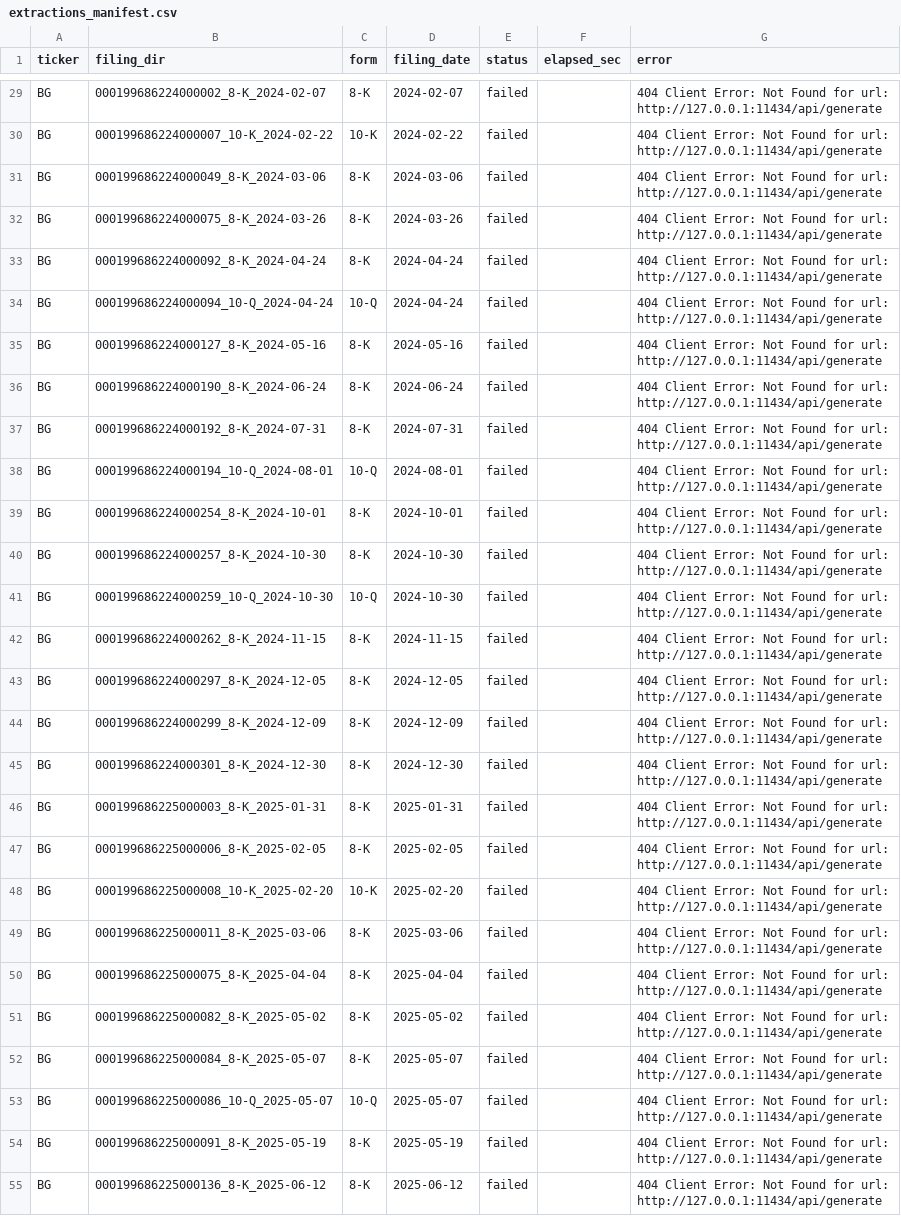
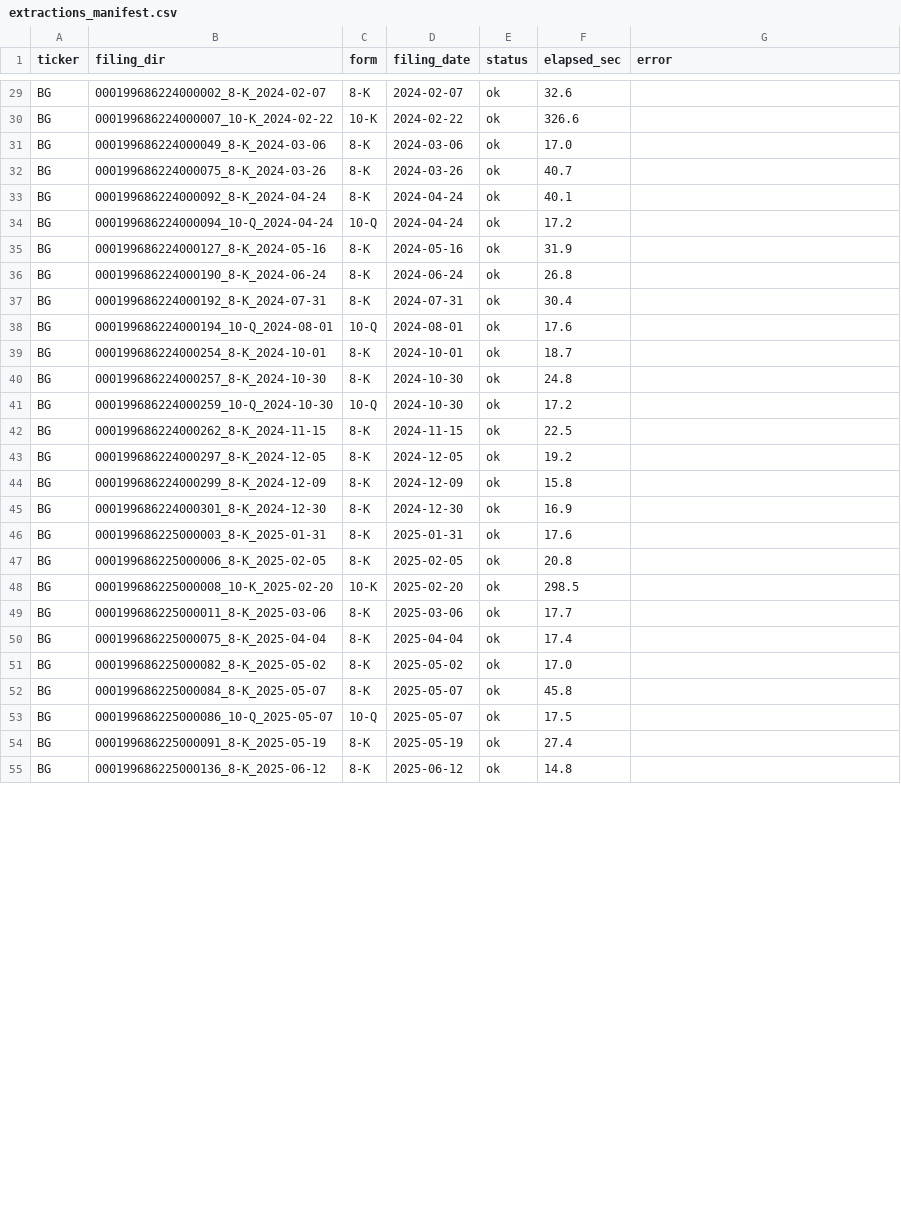
Before and after one commit to torealden/RLC-Agent, a CSV file: domain_knowledge/company_reports/BG/extractions_manifest.csv, drawn as a sheet; only a part is shown, gaps mark what is left out; the diff covers the shown part only; the diff names each change by its address in the sheet, - before the commit and + after, or states it on an @@ line.

```diff
--- a/domain_knowledge/company_reports/BG/extractions_manifest.csv
+++ b/domain_knowledge/company_reports/BG/extractions_manifest.csv
-E29:E55 (status): failed
+E29:E55 (status): ok
-F29 (elapsed_sec): (empty)
+F29 (elapsed_sec): 32.6
-G29:G55 (error): 404 Client Error: Not Found for url: http://127.0.0.1:11434/api/generate
+G29:G55 (error): (empty)
-F30 (elapsed_sec): (empty)
+F30 (elapsed_sec): 326.6
-F31 (elapsed_sec): (empty)
+F31 (elapsed_sec): 17.0
-F32 (elapsed_sec): (empty)
+F32 (elapsed_sec): 40.7
-F33 (elapsed_sec): (empty)
+F33 (elapsed_sec): 40.1
-F34 (elapsed_sec): (empty)
+F34 (elapsed_sec): 17.2
-F35 (elapsed_sec): (empty)
+F35 (elapsed_sec): 31.9
-F36 (elapsed_sec): (empty)
+F36 (elapsed_sec): 26.8
-F37 (elapsed_sec): (empty)
+F37 (elapsed_sec): 30.4
-F38 (elapsed_sec): (empty)
+F38 (elapsed_sec): 17.6
-F39 (elapsed_sec): (empty)
+F39 (elapsed_sec): 18.7
-F40 (elapsed_sec): (empty)
+F40 (elapsed_sec): 24.8
-F41 (elapsed_sec): (empty)
+F41 (elapsed_sec): 17.2
-F42 (elapsed_sec): (empty)
+F42 (elapsed_sec): 22.5
-F43 (elapsed_sec): (empty)
+F43 (elapsed_sec): 19.2
-F44 (elapsed_sec): (empty)
+F44 (elapsed_sec): 15.8
-F45 (elapsed_sec): (empty)
+F45 (elapsed_sec): 16.9
-F46 (elapsed_sec): (empty)
+F46 (elapsed_sec): 17.6
-F47 (elapsed_sec): (empty)
+F47 (elapsed_sec): 20.8
-F48 (elapsed_sec): (empty)
+F48 (elapsed_sec): 298.5
-F49 (elapsed_sec): (empty)
+F49 (elapsed_sec): 17.7
-F50 (elapsed_sec): (empty)
+F50 (elapsed_sec): 17.4
-F51 (elapsed_sec): (empty)
+F51 (elapsed_sec): 17.0
-F52 (elapsed_sec): (empty)
+F52 (elapsed_sec): 45.8
-F53 (elapsed_sec): (empty)
+F53 (elapsed_sec): 17.5
-F54 (elapsed_sec): (empty)
+F54 (elapsed_sec): 27.4
-F55 (elapsed_sec): (empty)
+F55 (elapsed_sec): 14.8
```
Also changed, not shown: 103 edited cells elsewhere in this file.
